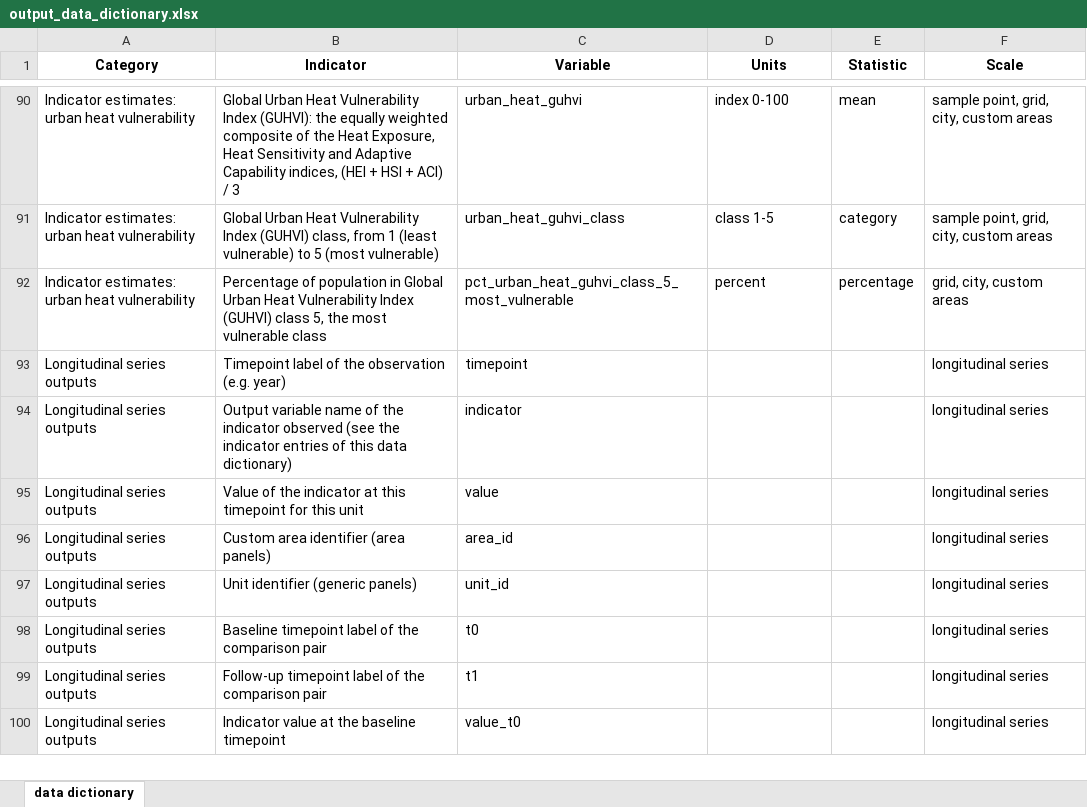
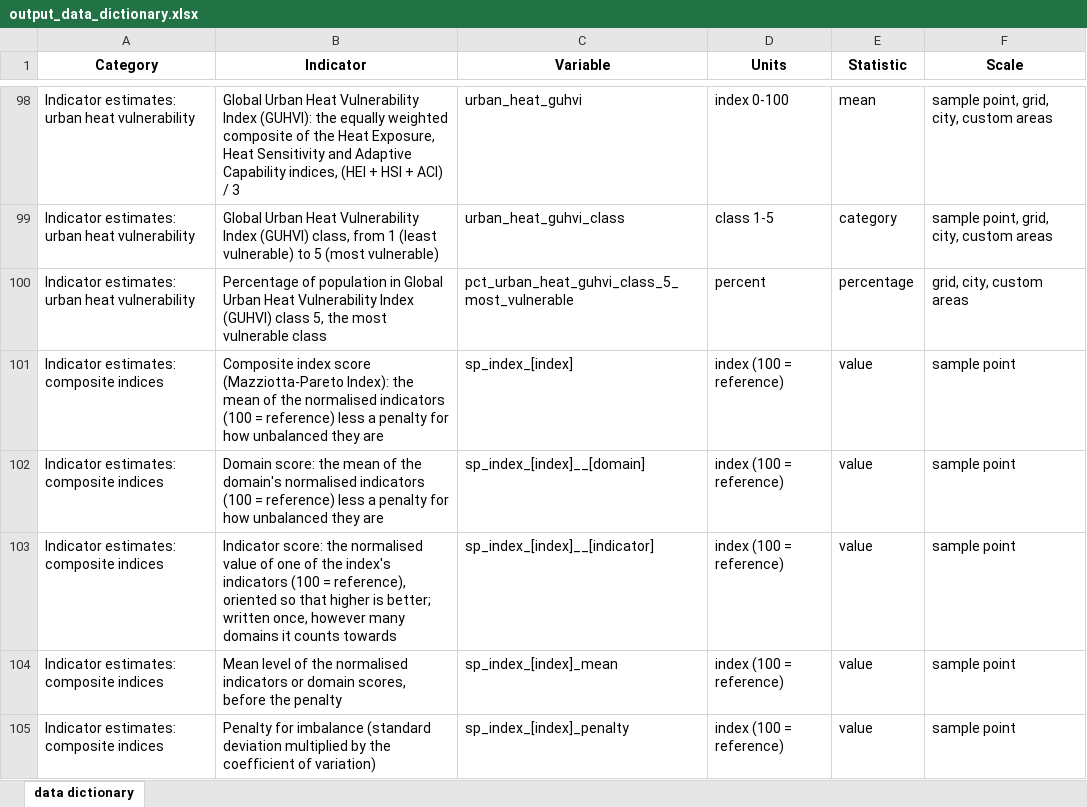
Before and after one commit to healthysustainablecities/global-indicators, an Excel workbook: process/configuration/assets/output_data_dictionary.xlsx, sheet data dictionary, drawn as a sheet; only a part is shown, gaps mark what is left out; the shorter side is filled out with more unchanged rows; values as stored, in another font and other column widths than the file's, no borders; the diff covers the shown part only; the diff names each change by its address in the sheet, - before the commit and + after, or states it on an @@ line.

Commit message:
updated ULI calculation and related dashboard visualisation and prose output, along with option to calculate walkability variants (eg attenuated by thermal comfort)

```diff
--- a/process/configuration/assets/output_data_dictionary.xlsx (sheet data dictionary)
+++ b/process/configuration/assets/output_data_dictionary.xlsx (sheet data dictionary)
+row 101: Indicator estimates: composite indices | Composite index score (Mazziotta-Pareto Index): the mean of the normalised indicators (100 = reference) less a penalty for how unbalanced they are | sp_index_[index] | index (100 = reference) | value | sample point
+row 102: Indicator estimates: composite indices | Domain score: the mean of the domain's normalised indicators (100 = reference) less a penalty for how unbalanced they are | sp_index_[index]__[domain] | index (100 = reference) | value | sample point
+row 103: Indicator estimates: composite indices | Indicator score: the normalised value of one of the index's indicators (100 = reference), oriented so that higher is better; written once, however many domains it counts towards | sp_index_[index]__[indicator] | index (100 = reference) | value | sample point
+row 104: Indicator estimates: composite indices | Mean level of the normalised indicators or domain scores, before the penalty | sp_index_[index]_mean | index (100 = reference) | value | sample point
+row 105: Indicator estimates: composite indices | Penalty for imbalance (standard deviation multiplied by the coefficient of variation) | sp_index_[index]_penalty | index (100 = reference) | value | sample point
```
Also changed, not shown: 13 added rows elsewhere in this sheet, 12 other files.
